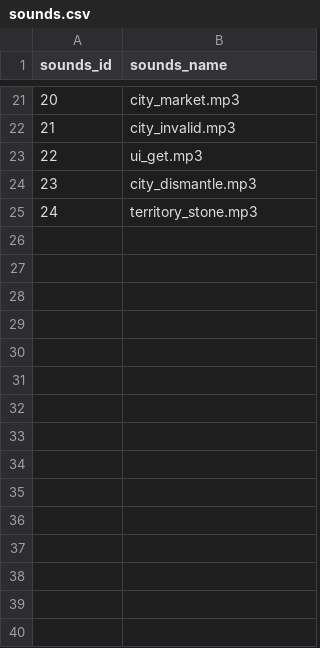
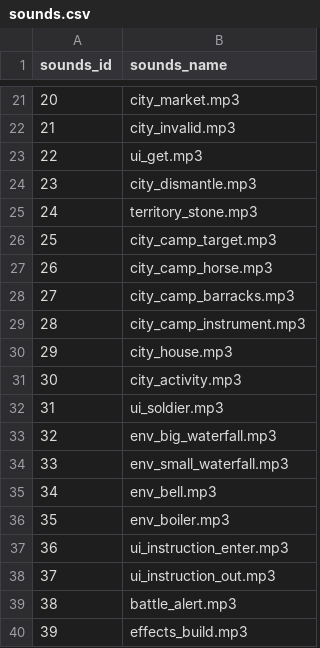
Before and after one commit to kspine/solution_pk, a CSV file: etc/poseidon/empery_center_data/sounds.csv, drawn as a sheet; only a part is shown, gaps mark what is left out; the diff names each change by its address in the sheet, - before the commit and + after, or states it on an @@ line.

Commit message:
data.

```diff
--- a/etc/poseidon/empery_center_data/sounds.csv
+++ b/etc/poseidon/empery_center_data/sounds.csv
+row 26: 25 | city_camp_target.mp3
+row 27: 26 | city_camp_horse.mp3
+row 28: 27 | city_camp_barracks.mp3
+row 29: 28 | city_camp_instrument.mp3
+row 30: 29 | city_house.mp3
+row 31: 30 | city_activity.mp3
+row 32: 31 | ui_soldier.mp3
+row 33: 32 | env_big_waterfall.mp3
+row 34: 33 | env_small_waterfall.mp3
+row 35: 34 | env_bell.mp3
+row 36: 35 | env_boiler.mp3
+row 37: 36 | ui_instruction_enter.mp3
+row 38: 37 | ui_instruction_out.mp3
+row 39: 38 | battle_alert.mp3
+row 40: 39 | effects_build.mp3
```
Also changed, not shown: 3 other files.
